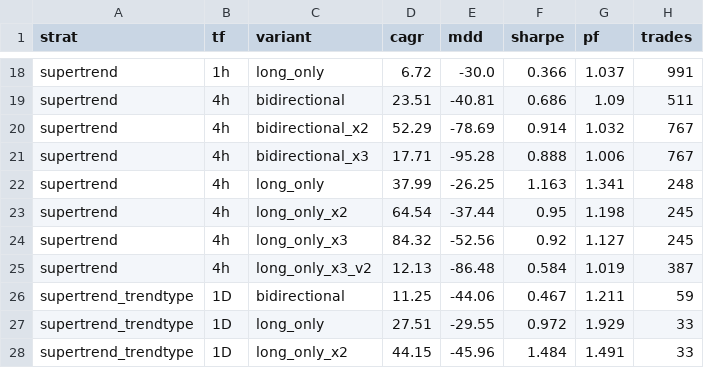
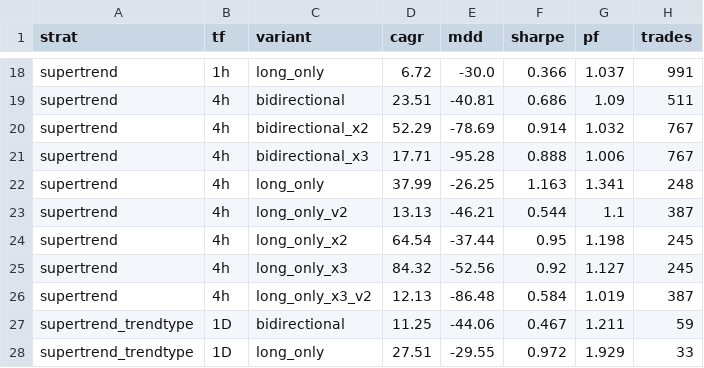
Before and after one commit to Justant-source/Bit-Mania, a CSV file: backtest/results/7-strategies/summary.csv, drawn as a sheet; only a part is shown, gaps mark what is left out; the shorter side is filled out with more unchanged rows; the diff names each change by its address in the sheet, - before the commit and + after, or states it on an @@ line.

```diff
--- a/backtest/results/7-strategies/summary.csv
+++ b/backtest/results/7-strategies/summary.csv
+row 23: supertrend | 4h | long_only_v2 | 13.13 | -46.21 | 0.544 | 1.1 | 387
```
Also changed, not shown: 17 other files.
